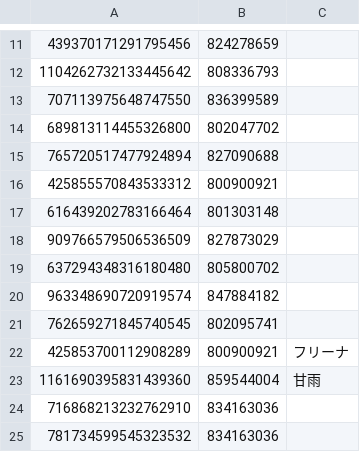
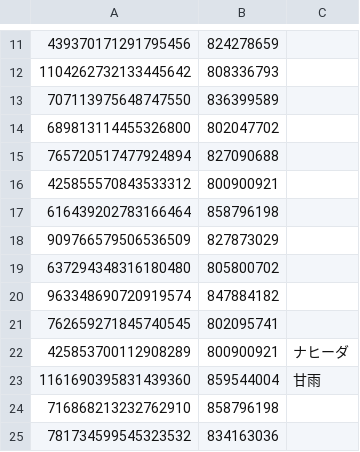
Before and after one commit to sumaa0219/genshin-Artifacter, a CSV file: assetData/user_UID_data.csv, drawn as a sheet; only a part is shown, gaps mark what is left out.

```diff
--- a/assetData/user_UID_data.csv
+++ b/assetData/user_UID_data.csv
@@ -16,3 +16,3 @@
 425855570843533312,800900921,
-616439202783166464,801303148,
+616439202783166464,858796198,
 909766579506536509,827873029,
@@ -21,5 +21,5 @@
 762659271845740545,802095741,
-425853700112908289,800900921,フリーナ
+425853700112908289,800900921,ナヒーダ
 1161690395831439360,859544004,甘雨
-716868213232762910,834163036,
+716868213232762910,858796198,
 781734599545323532,834163036,
```
Also changed, not shown: 22 other files.
